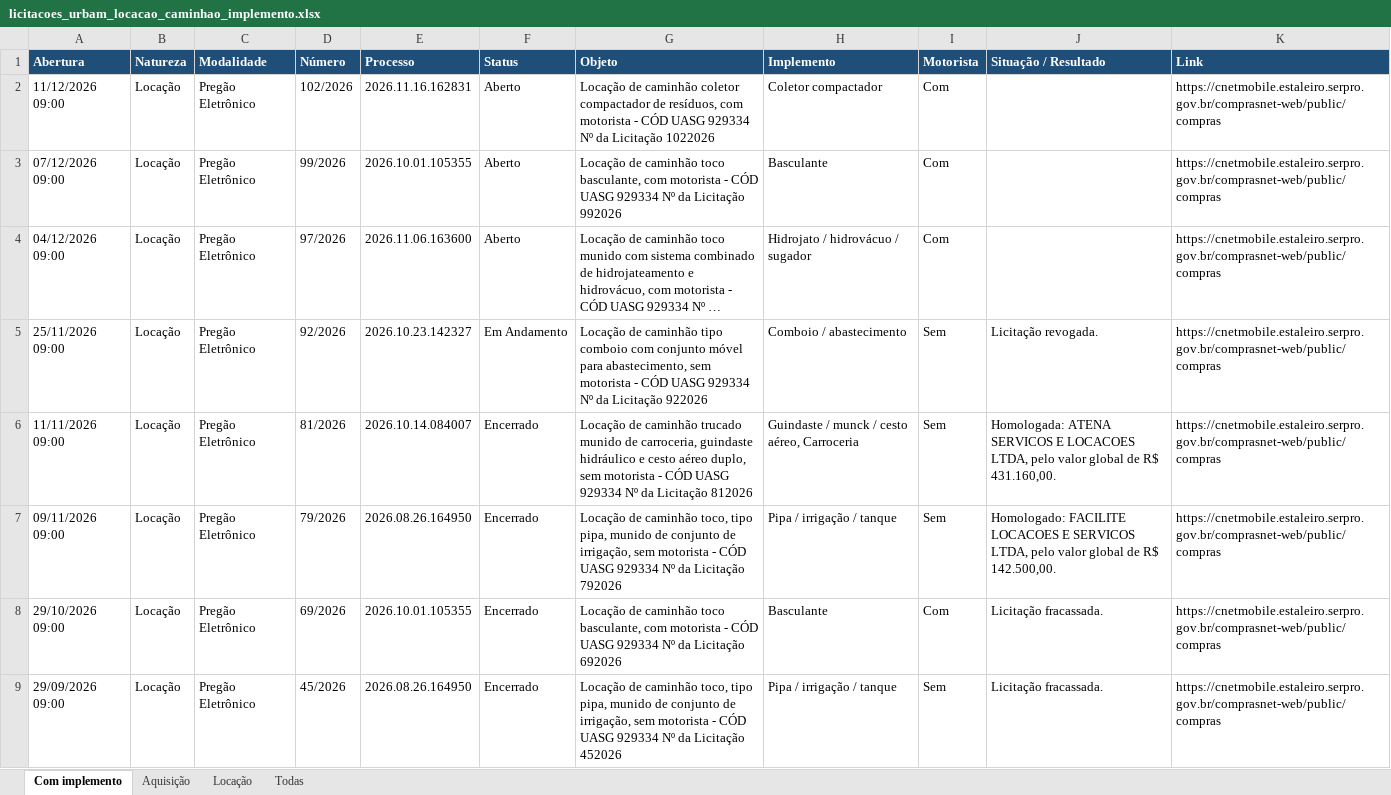
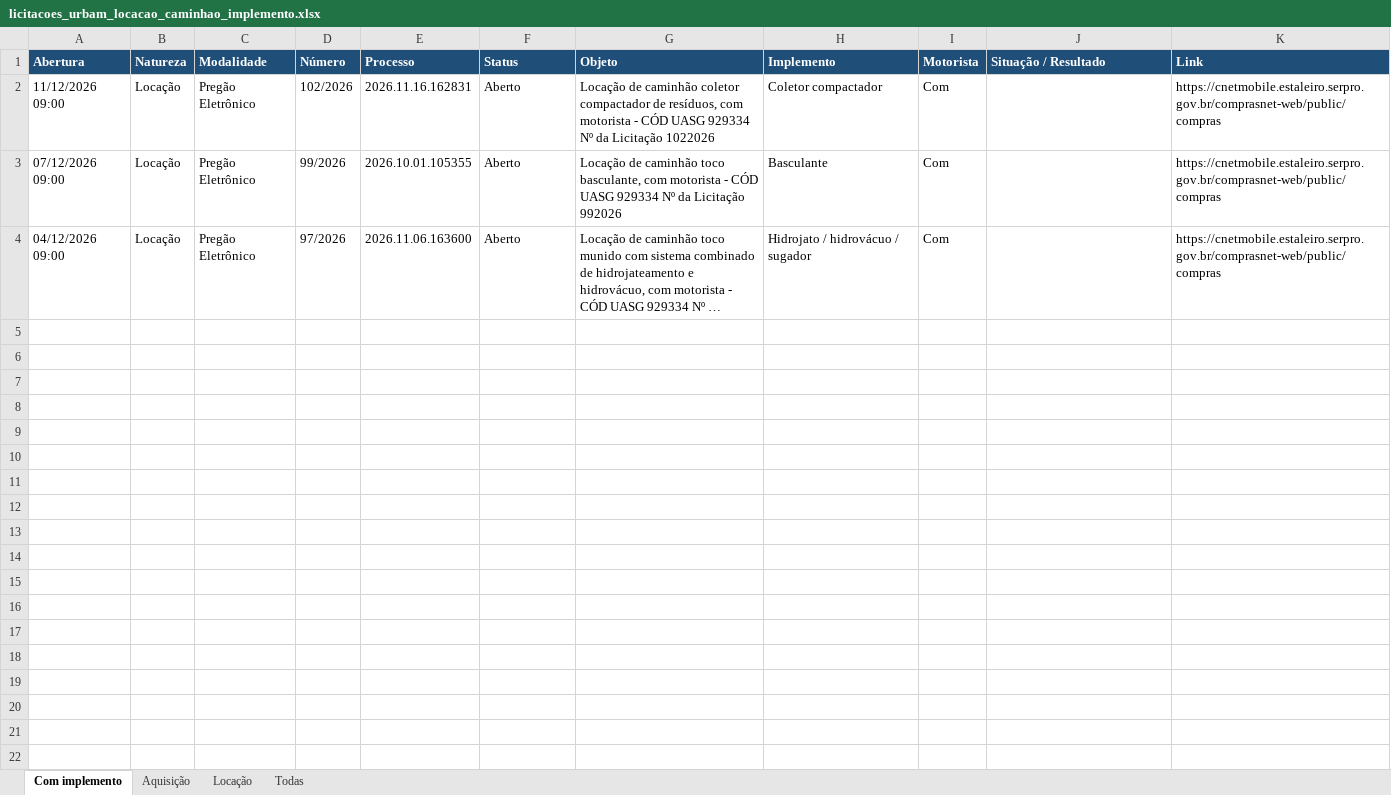
Before and after one commit to duda2802/urbam.com, an Excel workbook: licitacoes_urbam_locacao_caminhao_implemento.xlsx, sheet Com implemento, drawn as a sheet; only a part is shown; long unchanged cells end in …; values as stored, in another font and other column widths than the file's, no borders; the diff covers the shown part only; the diff names each change by its address in the sheet, - before the commit and + after, or states it on an @@ line.

```diff
--- a/licitacoes_urbam_locacao_caminhao_implemento.xlsx (sheet Com implemento)
+++ b/licitacoes_urbam_locacao_caminhao_implemento.xlsx (sheet Com implemento)
-row 5: 25/11/2026 09:00 | Locação | Pregão Eletrônico | 92/2026 | 2026.10.23.142327 | Em Andamento | Locação de caminhão tipo comboio com conjunto móvel para abastecimento, sem motorista - CÓD UASG 929334 Nº da Licitação 922026 | Comboio / abastecimento | Sem | Licitação revogada. | https://cnetmobile.estaleiro.serpro.gov.br/comprasnet-web/public/compras
-row 6: 11/11/2026 09:00 | Locação | Pregão Eletrônico | 81/2026 | 2026.10.14.084007 | Encerrado | Locação de caminhão trucado munido de carroceria, guindaste hidráulico e cesto aéreo duplo, sem motorista - CÓD UASG 929334 Nº da Licitação 812026 | Guindaste / munck / cesto aéreo, Carroceria | Sem | Homologada: ATENA SERVICOS E LOCACOES LTDA, pelo valor global de R$ 431.160,00. | https://cnetmobile.estaleiro.serpro.gov.br/comprasnet-web/public/compras
-row 7: 09/11/2026 09:00 | Locação | Pregão Eletrônico | 79/2026 | 2026.08.26.164950 | Encerrado | Locação de caminhão toco, tipo pipa, munido de conjunto de irrigação, sem motorista - CÓD UASG 929334 Nº da Licitação 792026 | Pipa / irrigação / tanque | Sem | Homologado: FACILITE LOCACOES E SERVICOS LTDA, pelo valor global de R$ 142.500,00. | https://cnetmobile.estaleiro.serpro.gov.br/comprasnet-web/public/compras
-row 8: 29/10/2026 09:00 | Locação | Pregão Eletrônico | 69/2026 | 2026.10.01.105355 | Encerrado | Locação de caminhão toco basculante, com motorista - CÓD UASG 929334 Nº da Licitação 692026 | Basculante | Com | Licitação fracassada. | https://cnetmobile.estaleiro.serpro.gov.br/comprasnet-web/public/compras
-row 9: 29/09/2026 09:00 | Locação | Pregão Eletrônico | 45/2026 | 2026.08.26.164950 | Encerrado | Locação de caminhão toco, tipo pipa, munido de conjunto de irrigação, sem motorista - CÓD UASG 929334 Nº da Licitação 452026 | Pipa / irrigação / tanque | Sem | Licitação fracassada. | https://cnetmobile.estaleiro.serpro.gov.br/comprasnet-web/public/compras
```
Also changed, not shown: 162 removed rows elsewhere in this sheet, sheet Todas, sheet Locação, sheet Aquisição.
